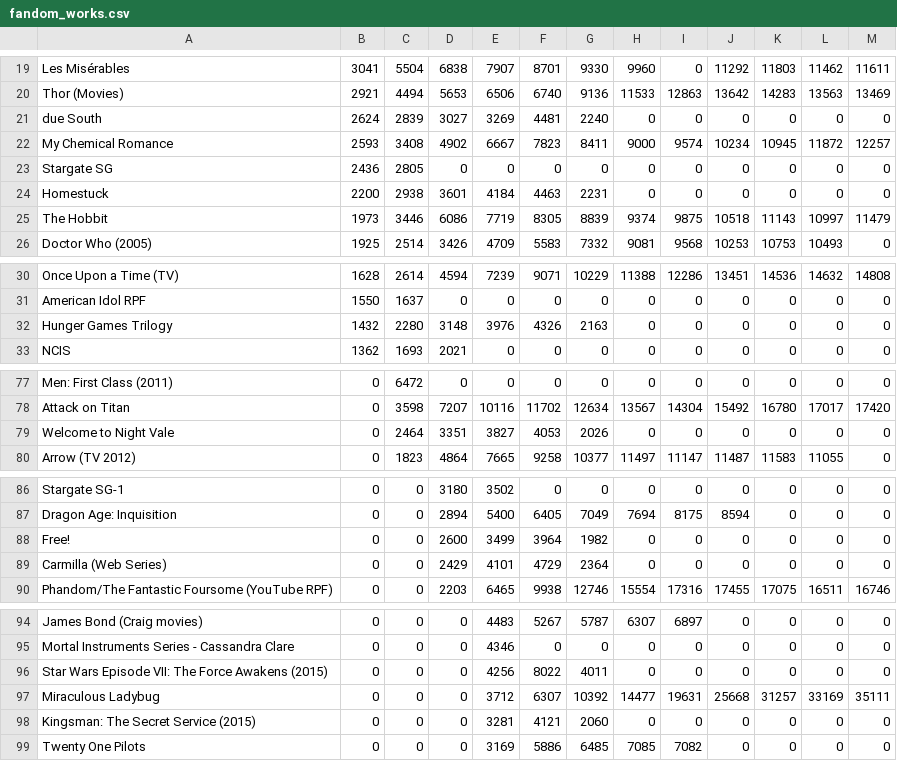
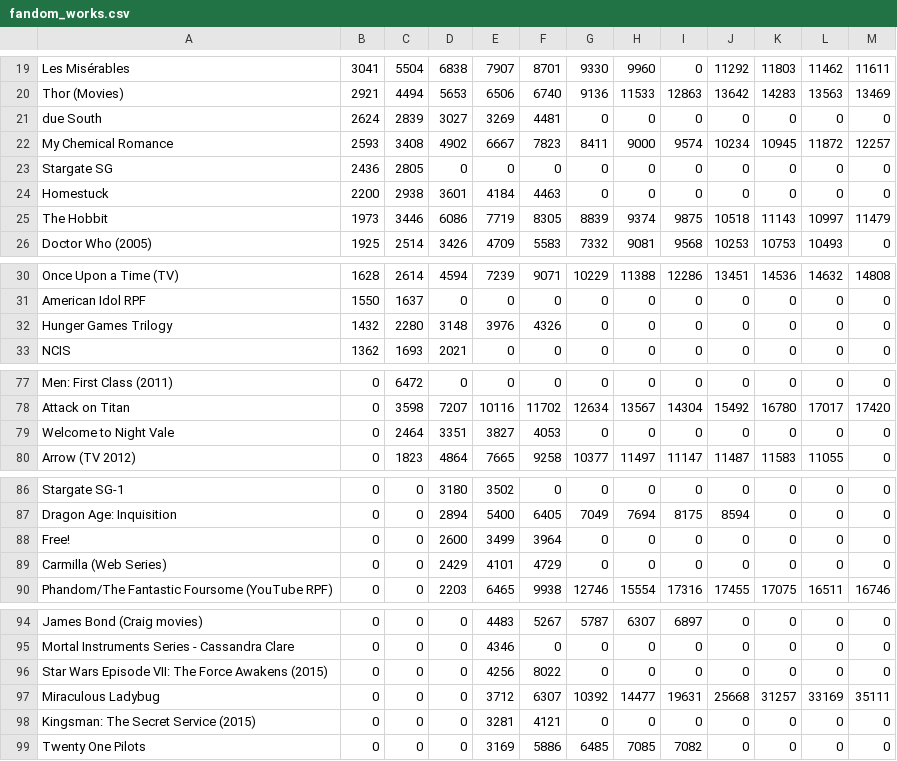
Before and after one commit to muaazabed/fanalysis, a CSV file: fandom_works.csv, drawn as a sheet; only a part is shown, gaps mark what is left out.

```diff
--- a/fandom_works.csv
+++ b/fandom_works.csv
@@ -20,6 +20,6 @@ Les Misérables,3041,5504,6838,7907,8701,9330,9960,0,11292,11803,11462,11611
 Thor (Movies),2921,4494,5653,6506,6740,9136,11533,12863,13642,14283,13563,13469
-due South,2624,2839,3027,3269,4481,2240,0,0,0,0,0,0
+due South,2624,2839,3027,3269,4481,0,0,0,0,0,0,0
 My Chemical Romance,2593,3408,4902,6667,7823,8411,9000,9574,10234,10945,11872,12257
 Stargate SG,2436,2805,0,0,0,0,0,0,0,0,0,0
-Homestuck,2200,2938,3601,4184,4463,2231,0,0,0,0,0,0
+Homestuck,2200,2938,3601,4184,4463,0,0,0,0,0,0,0
 The Hobbit,1973,3446,6086,7719,8305,8839,9374,9875,10518,11143,10997,11479
@@ -31,3 +31,3 @@ Once Upon a Time (TV),1628,2614,4594,7239,9071,10229,11388,12286,13451,14536,146
 American Idol RPF,1550,1637,0,0,0,0,0,0,0,0,0,0
-Hunger Games Trilogy,1432,2280,3148,3976,4326,2163,0,0,0,0,0,0
+Hunger Games Trilogy,1432,2280,3148,3976,4326,0,0,0,0,0,0,0
 NCIS,1362,1693,2021,0,0,0,0,0,0,0,0,0
@@ -78,3 +78,3 @@ Men: First Class (2011),0,6472,0,0,0,0,0,0,0,0,0,0
 Attack on Titan,0,3598,7207,10116,11702,12634,13567,14304,15492,16780,17017,17420
-Welcome to Night Vale,0,2464,3351,3827,4053,2026,0,0,0,0,0,0
+Welcome to Night Vale,0,2464,3351,3827,4053,0,0,0,0,0,0,0
 Arrow (TV 2012),0,1823,4864,7665,9258,10377,11497,11147,11487,11583,11055,0
@@ -87,4 +87,4 @@ Stargate SG-1,0,0,3180,3502,0,0,0,0,0,0,0,0
 Dragon Age: Inquisition,0,0,2894,5400,6405,7049,7694,8175,8594,0,0,0
-Free!,0,0,2600,3499,3964,1982,0,0,0,0,0,0
-Carmilla (Web Series),0,0,2429,4101,4729,2364,0,0,0,0,0,0
+Free!,0,0,2600,3499,3964,0,0,0,0,0,0,0
+Carmilla (Web Series),0,0,2429,4101,4729,0,0,0,0,0,0,0
 Phandom/The Fantastic Foursome (YouTube RPF),0,0,2203,6465,9938,12746,15554,17316,17455,17075,16511,16746
@@ -95,5 +95,5 @@ James Bond (Craig movies),0,0,0,4483,5267,5787,6307,6897,0,0,0,0
 Mortal Instruments Series - Cassandra Clare,0,0,0,4346,0,0,0,0,0,0,0,0
-Star Wars Episode VII: The Force Awakens (2015),0,0,0,4256,8022,4011,0,0,0,0,0,0
+Star Wars Episode VII: The Force Awakens (2015),0,0,0,4256,8022,0,0,0,0,0,0,0
 Miraculous Ladybug,0,0,0,3712,6307,10392,14477,19631,25668,31257,33169,35111
-Kingsman: The Secret Service (2015),0,0,0,3281,4121,2060,0,0,0,0,0,0
+Kingsman: The Secret Service (2015),0,0,0,3281,4121,0,0,0,0,0,0,0
 Twenty One Pilots,0,0,0,3169,5886,6485,7085,7082,0,0,0,0
```
Also changed, not shown: 1 other file.
